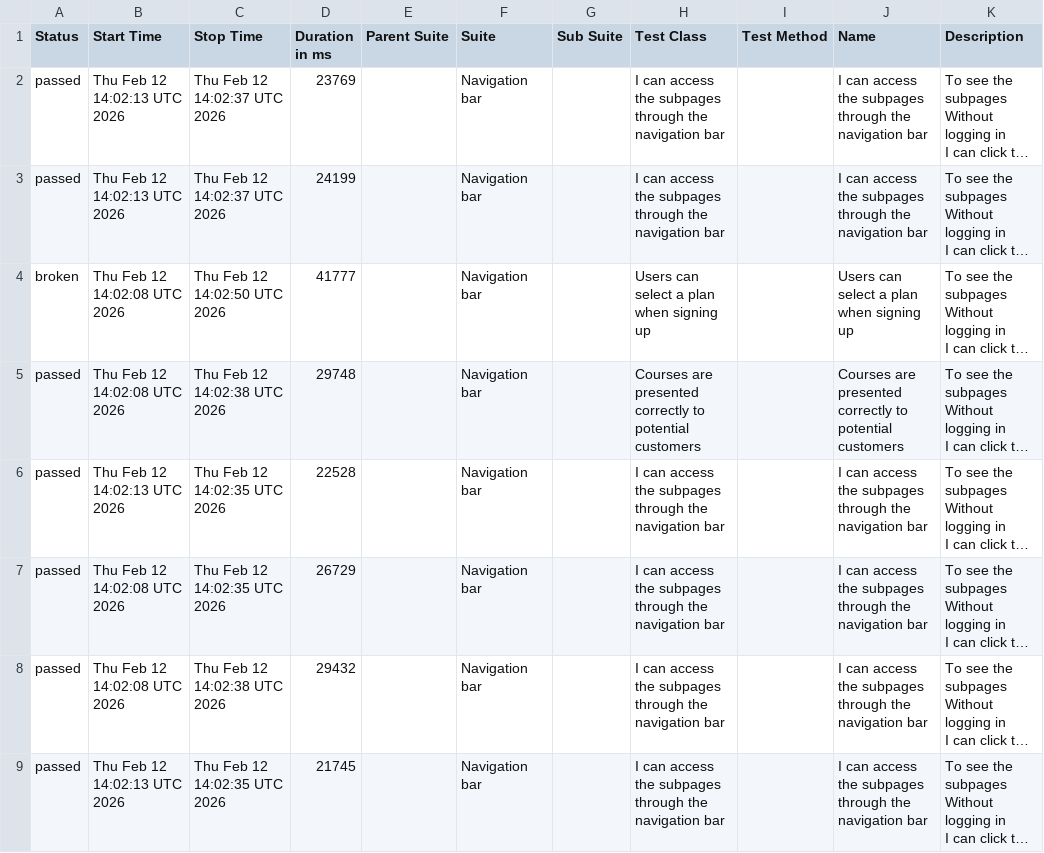
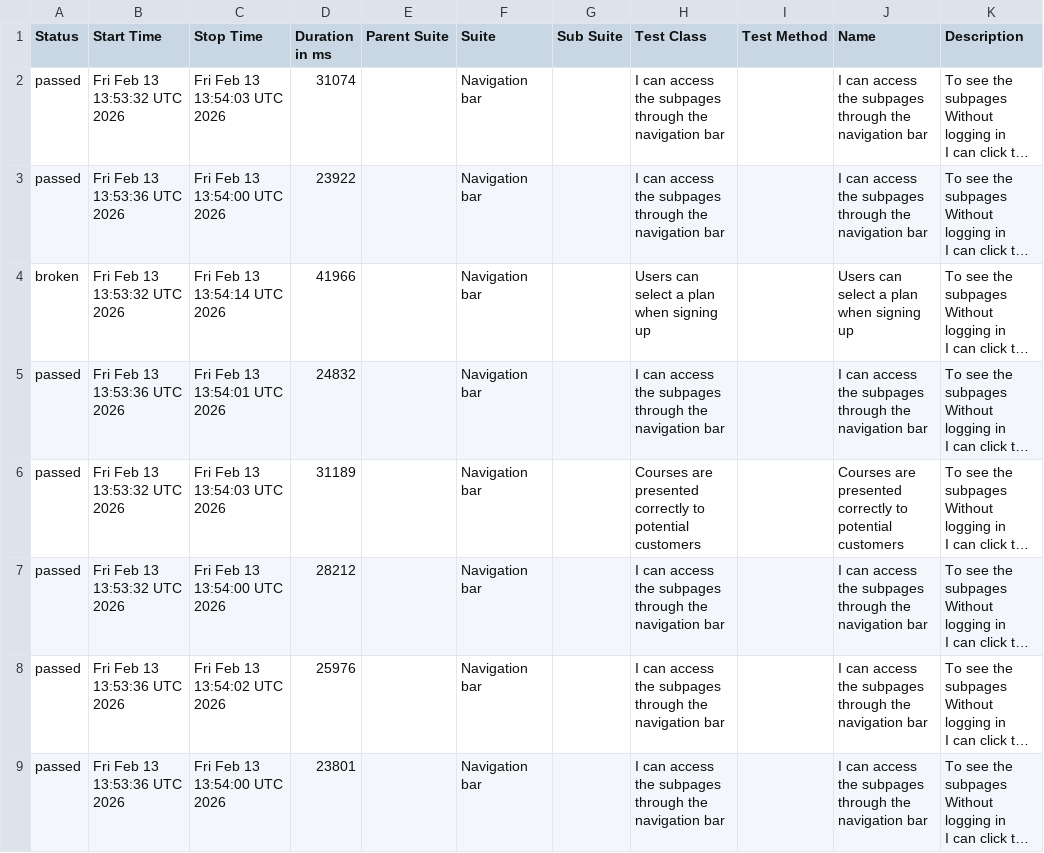
Before and after one commit to ingmarcela27/selenium-cucumber-allure-java, a CSV file: allureReport/data/suites.csv, drawn as a sheet; long unchanged cells end in …; the diff names each change by its address in the sheet, - before the commit and + after, or states it on an @@ line.

```diff
--- a/allureReport/data/suites.csv
+++ b/allureReport/data/suites.csv
-B2 (Start Time): Thu Feb 12 14:02:13 UTC 2026
+B2 (Start Time): Fri Feb 13 13:53:32 UTC 2026
-C2 (Stop Time): Thu Feb 12 14:02:37 UTC 2026
+C2 (Stop Time): Fri Feb 13 13:54:03 UTC 2026
-D2 (Duration in ms): 23769
+D2 (Duration in ms): 31074
-B3 (Start Time): Thu Feb 12 14:02:13 UTC 2026
+B3 (Start Time): Fri Feb 13 13:53:36 UTC 2026
-C3 (Stop Time): Thu Feb 12 14:02:37 UTC 2026
+C3 (Stop Time): Fri Feb 13 13:54:00 UTC 2026
-D3 (Duration in ms): 24199
+D3 (Duration in ms): 23922
-B4 (Start Time): Thu Feb 12 14:02:08 UTC 2026
+B4 (Start Time): Fri Feb 13 13:53:32 UTC 2026
-C4 (Stop Time): Thu Feb 12 14:02:50 UTC 2026
+C4 (Stop Time): Fri Feb 13 13:54:14 UTC 2026
-D4 (Duration in ms): 41777
+D4 (Duration in ms): 41966
-B5 (Start Time): Thu Feb 12 14:02:08 UTC 2026
+B5 (Start Time): Fri Feb 13 13:53:36 UTC 2026
-C5 (Stop Time): Thu Feb 12 14:02:38 UTC 2026
+C5 (Stop Time): Fri Feb 13 13:54:01 UTC 2026
-D5 (Duration in ms): 29748
+D5 (Duration in ms): 24832
-H5 (Test Class): Courses are presented correctly to potential customers
+H5 (Test Class): I can access the subpages through the navigation bar
-J5 (Name): Courses are presented correctly to potential customers
+J5 (Name): I can access the subpages through the navigation bar
-B6 (Start Time): Thu Feb 12 14:02:13 UTC 2026
+B6 (Start Time): Fri Feb 13 13:53:32 UTC 2026
-C6 (Stop Time): Thu Feb 12 14:02:35 UTC 2026
+C6 (Stop Time): Fri Feb 13 13:54:03 UTC 2026
-D6 (Duration in ms): 22528
+D6 (Duration in ms): 31189
-H6 (Test Class): I can access the subpages through the navigation bar
+H6 (Test Class): Courses are presented correctly to potential customers
-J6 (Name): I can access the subpages through the navigation bar
+J6 (Name): Courses are presented correctly to potential customers
-B7 (Start Time): Thu Feb 12 14:02:08 UTC 2026
+B7 (Start Time): Fri Feb 13 13:53:32 UTC 2026
-C7 (Stop Time): Thu Feb 12 14:02:35 UTC 2026
+C7 (Stop Time): Fri Feb 13 13:54:00 UTC 2026
-D7 (Duration in ms): 26729
+D7 (Duration in ms): 28212
-B8 (Start Time): Thu Feb 12 14:02:08 UTC 2026
+B8 (Start Time): Fri Feb 13 13:53:36 UTC 2026
-C8 (Stop Time): Thu Feb 12 14:02:38 UTC 2026
+C8 (Stop Time): Fri Feb 13 13:54:02 UTC 2026
-D8 (Duration in ms): 29432
+D8 (Duration in ms): 25976
-B9 (Start Time): Thu Feb 12 14:02:13 UTC 2026
+B9 (Start Time): Fri Feb 13 13:53:36 UTC 2026
-C9 (Stop Time): Thu Feb 12 14:02:35 UTC 2026
+C9 (Stop Time): Fri Feb 13 13:54:00 UTC 2026
-D9 (Duration in ms): 21745
+D9 (Duration in ms): 23801
```
Also changed, not shown: 38 other files.
